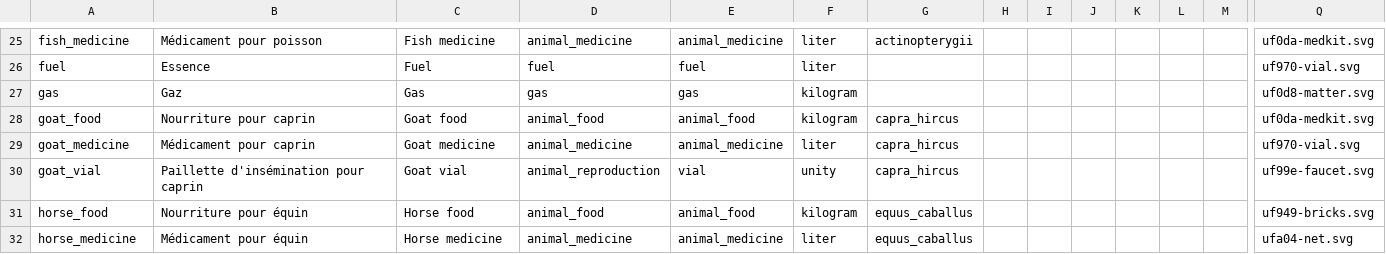
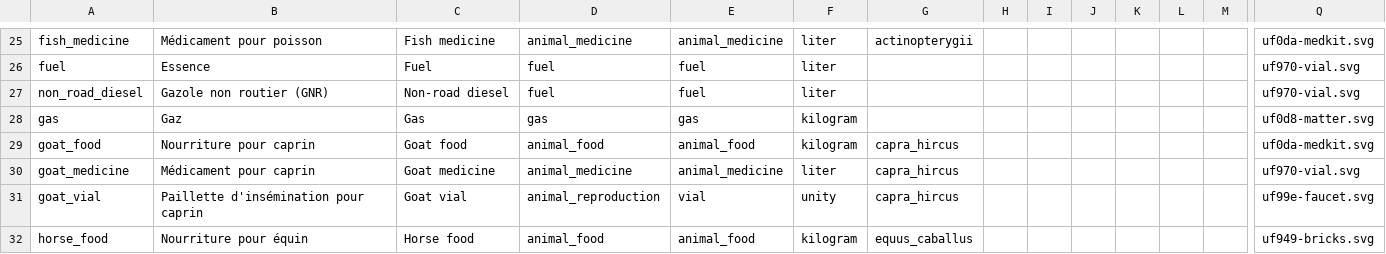
Before and after one commit to osfarm/lexicon, a CSV file: data/variants/variants - other_articles.csv, drawn as a sheet; only a part is shown, gaps mark what is left out; the shorter side is filled out with more unchanged rows; rows hold the shown columns only; the diff names each change by its address in the sheet, - before the commit and + after, or states it on an @@ line.

```diff
--- a/data/variants/variants - other_articles.csv
+++ b/data/variants/variants - other_articles.csv
+row 27: non_road_diesel | Gazole non routier (GNR) | Non-road diesel | fuel | fuel | liter |  |  |  |  |  |  |  | uf970-vial.svg
```
Also changed, not shown: data/prices/prices - equipment_costs.csv, data/seed_varieties/seed_varieties - seed_species.csv, 52 other files.
